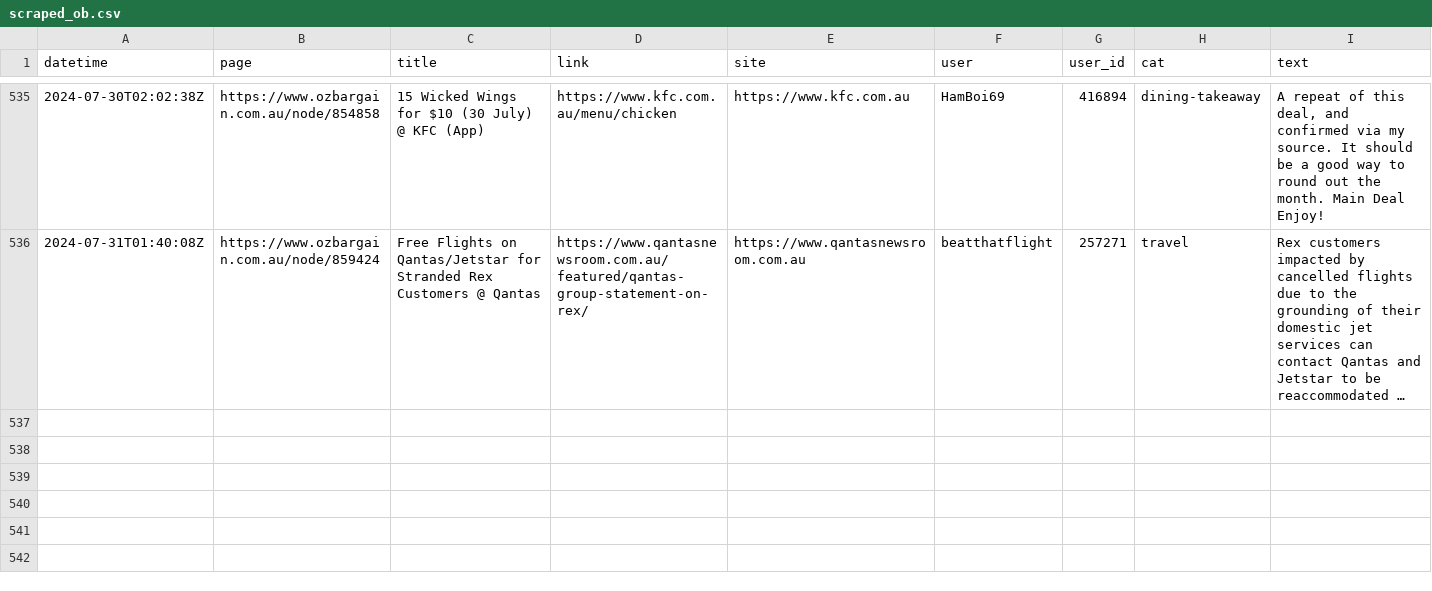
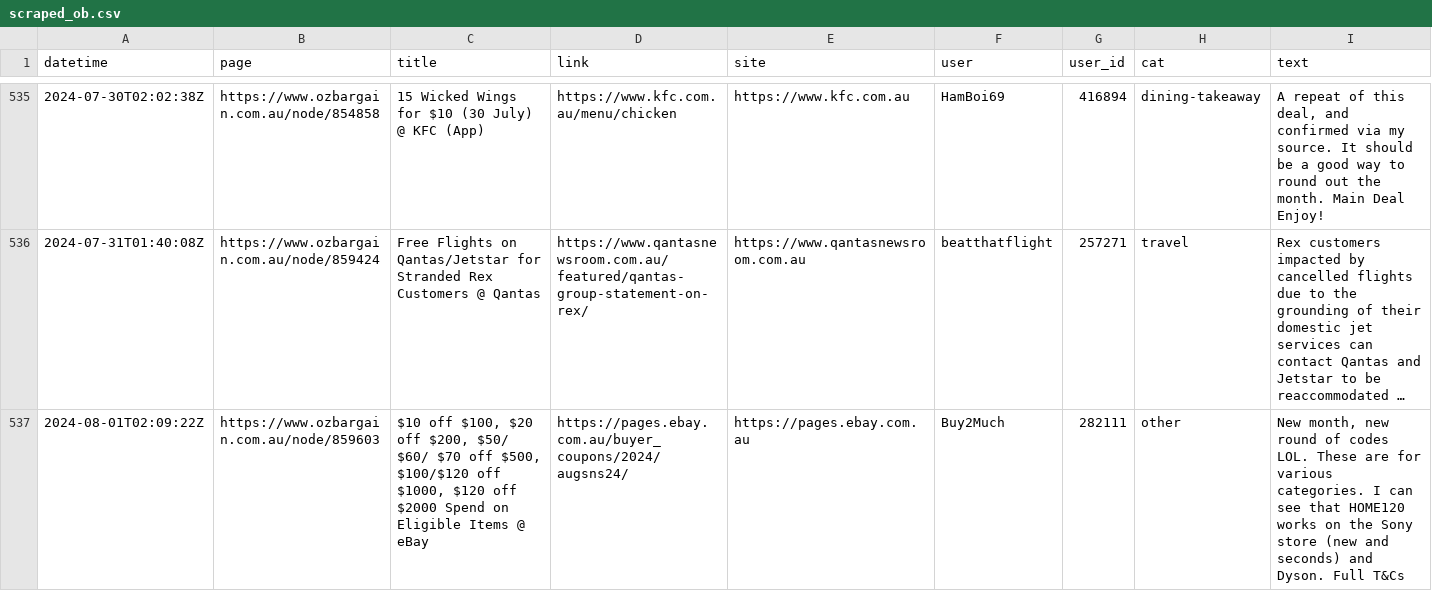
Before and after one commit to ntworthk/car-loans, a CSV file: data/scraped_ob.csv, drawn as a sheet; only a part is shown, gaps mark what is left out; long unchanged cells end in …; the diff names each change by its address in the sheet, - before the commit and + after, or states it on an @@ line.

Commit message:
refreshing data

```diff
--- a/data/scraped_ob.csv
+++ b/data/scraped_ob.csv
+row 537: 2024-08-01T02:09:22Z | https://www.ozbargain.com.au/node/859603 | $10 off $100, $20 off $200, $50/ $60/ $70 off $500, $100/$120 off $1000, $120 off $2000 Spend on Eligible Items @ eBay | https://pages.ebay.com.au/buyer_coupons/2024/augsns24/ | https://pages.ebay.com.au | Buy2Much | 282111 | other | New month, new round of codes LOL. These are for various categories. I can see that HOME120 works on the Sony store (new and seconds) and Dyson. Full T&Cs
```
Also changed, not shown: 12 other files.
